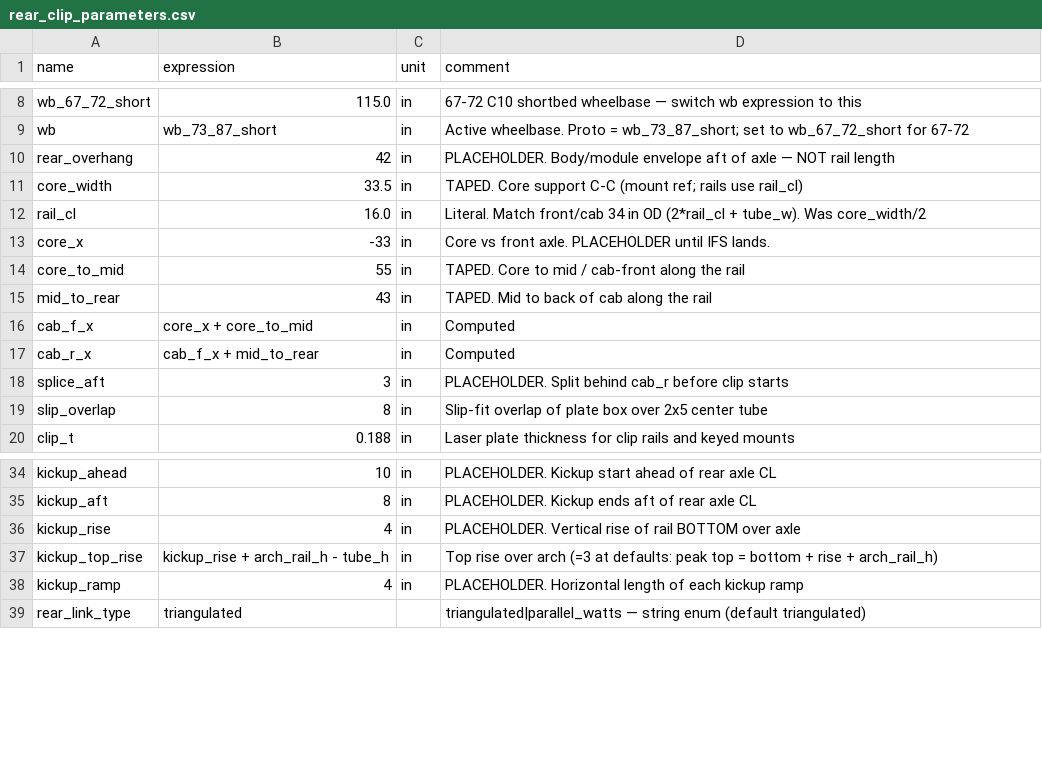
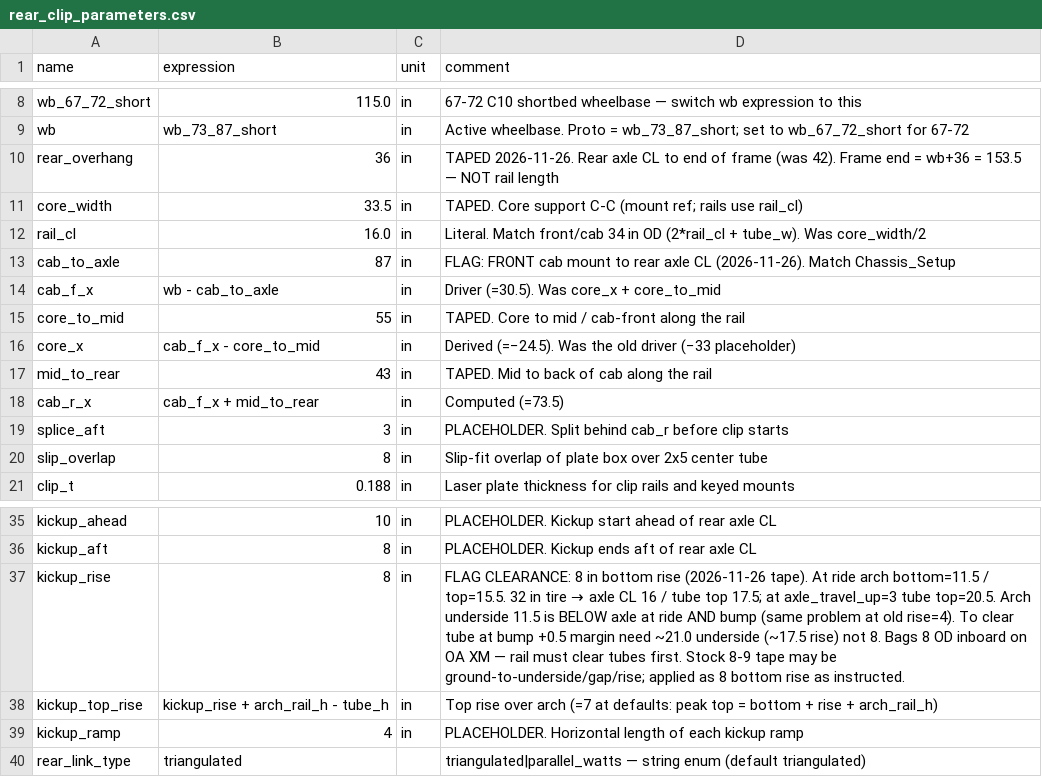
Before and after one commit to heykarch44/ktechspeedshop, a CSV file: chassis/fusion/KTECH_C10_RearClip/rear_clip_parameters.csv, drawn as a sheet; only a part is shown, gaps mark what is left out.

Commit message:
KTF-2 taped stations: 87 cab-to-axle, 36 overhang, 8 in arch, 5 in nose drop.
Apply 2026-11-26 measurements on frame-layout-2026-11-25.
cab_to_axle=87 is FRONT cab mount to rear axle (FLAG, not rear mount);
cab_f_x=wb-87=30.5 is now the driver; core_x derived at -24.5; cab_r_x=73.5.
rear_overhang=36 -> frame end 153.5, spine 187.5. WB stays 117.5.
Arch: kickup_rise=8, arch_rail_h=4, top rise 7 (ride bottom 11.5 / top 15.5).
FLAG: 11.5 underside does not clear a 32 in tire / 3 in axle tube at ride or bump.
Nose: 5 in top drop and 4 in bottom drop over the kick (nose 10.07 / 6.07);
front clip at arms stays 10.07-15.07. Utility tray shortened to end at 153.5.

```diff
--- a/chassis/fusion/KTECH_C10_RearClip/rear_clip_parameters.csv
+++ b/chassis/fusion/KTECH_C10_RearClip/rear_clip_parameters.csv
@@ -9,10 +9,11 @@ wb_67_72_short,115.0,in,67-72 C10 shortbed wheelbase — switch wb expression to
 wb,wb_73_87_short,in,Active wheelbase. Proto = wb_73_87_short; set to wb_67_72_short for 67-72
-rear_overhang,42,in,PLACEHOLDER. Body/module envelope aft of axle — NOT rail length
+rear_overhang,36,in,TAPED 2026-11-26. Rear axle CL to end of frame (was 42). Frame end = wb+36 = 153.5 — NOT rail length
 core_width,33.5,in,TAPED. Core support C-C (mount ref; rails use rail_cl)
 rail_cl,16.0,in,Literal. Match front/cab 34 in OD (2*rail_cl + tube_w). Was core_width/2
-core_x,-33,in,Core vs front axle. PLACEHOLDER until IFS lands.
+cab_to_axle,87,in,FLAG: FRONT cab mount to rear axle CL (2026-11-26). Match Chassis_Setup
+cab_f_x,wb - cab_to_axle,in,Driver (=30.5). Was core_x + core_to_mid
 core_to_mid,55,in,TAPED. Core to mid / cab-front along the rail
+core_x,cab_f_x - core_to_mid,in,Derived (=−24.5). Was the old driver (−33 placeholder)
 mid_to_rear,43,in,TAPED. Mid to back of cab along the rail
-cab_f_x,core_x + core_to_mid,in,Computed
-cab_r_x,cab_f_x + mid_to_rear,in,Computed
+cab_r_x,cab_f_x + mid_to_rear,in,Computed (=73.5)
 splice_aft,3,in,PLACEHOLDER. Split behind cab_r before clip starts
@@ -35,4 +36,4 @@ kickup_ahead,10,in,PLACEHOLDER. Kickup start ahead of rear axle CL
 kickup_aft,8,in,PLACEHOLDER. Kickup ends aft of rear axle CL
-kickup_rise,4,in,PLACEHOLDER. Vertical rise of rail BOTTOM over axle
-kickup_top_rise,kickup_rise + arch_rail_h - tube_h,in,Top rise over arch (=3 at defaults: peak top = bottom + rise + arch_rail_h)
+kickup_rise,8,in,"FLAG CLEARANCE: 8 in bottom rise (2026-11-26 tape). At ride arch bottom=11.5 / top=15.5. 32 in tire → axle CL 16 / tube top 17.5; at axle_travel_up=3 tube top=20.5. Arch underside 11.5 is BELOW axle at ride AND bump (same problem at old rise=4). To clear tube at bump +0.5 margin need ~21.0 underside (~17.5 rise) not 8. Bags 8 OD inboard on OA XM — rail must clear tubes first. Stock 8-9 tape may be ground-to-underside/gap/rise; applied as 8 bottom rise as instructed."
+kickup_top_rise,kickup_rise + arch_rail_h - tube_h,in,Top rise over arch (=7 at defaults: peak top = bottom + rise + arch_rail_h)
 kickup_ramp,4,in,PLACEHOLDER. Horizontal length of each kickup ramp
```
Also changed, not shown: chassis/fusion/KTECH_C10_Chassis_Setup/parameters.csv, chassis/fusion/KTECH_C10_FrontClip/parameters.csv, 10 other files.
